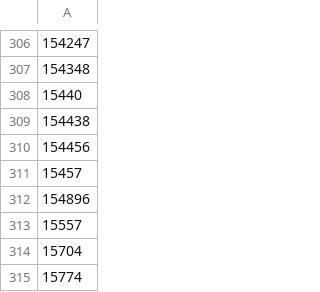
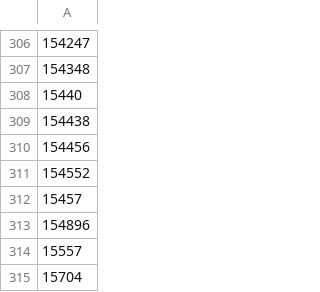
Before and after one commit to cypher139/ipblacklist, a CSV file: Reports/Current-ASNs.csv, drawn as a sheet; only a part is shown, gaps mark what is left out; the shorter side is filled out with more unchanged rows; the diff names each change by its address in the sheet, - before the commit and + after, or states it on an @@ line.

```diff
--- a/Reports/Current-ASNs.csv
+++ b/Reports/Current-ASNs.csv
+row 311: 154552
```
Also changed, not shown: Reports/ASN-CN.csv, Reports/ASN-IP.csv, 8 other files.
